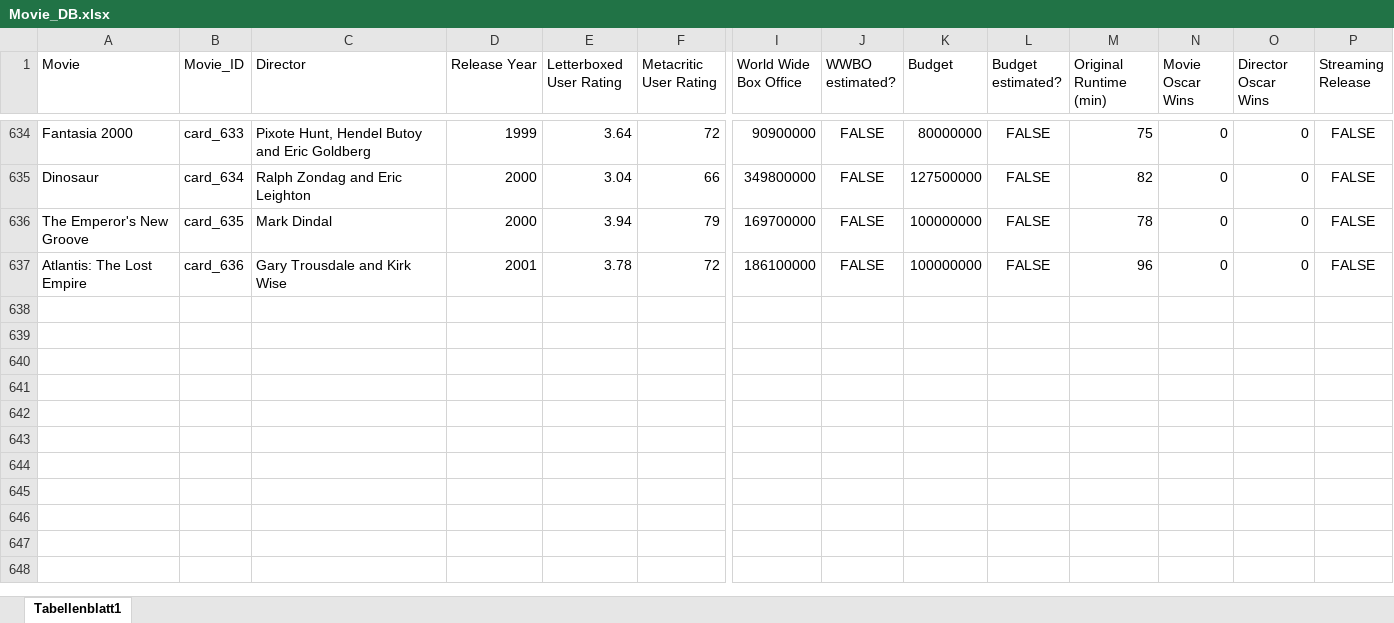
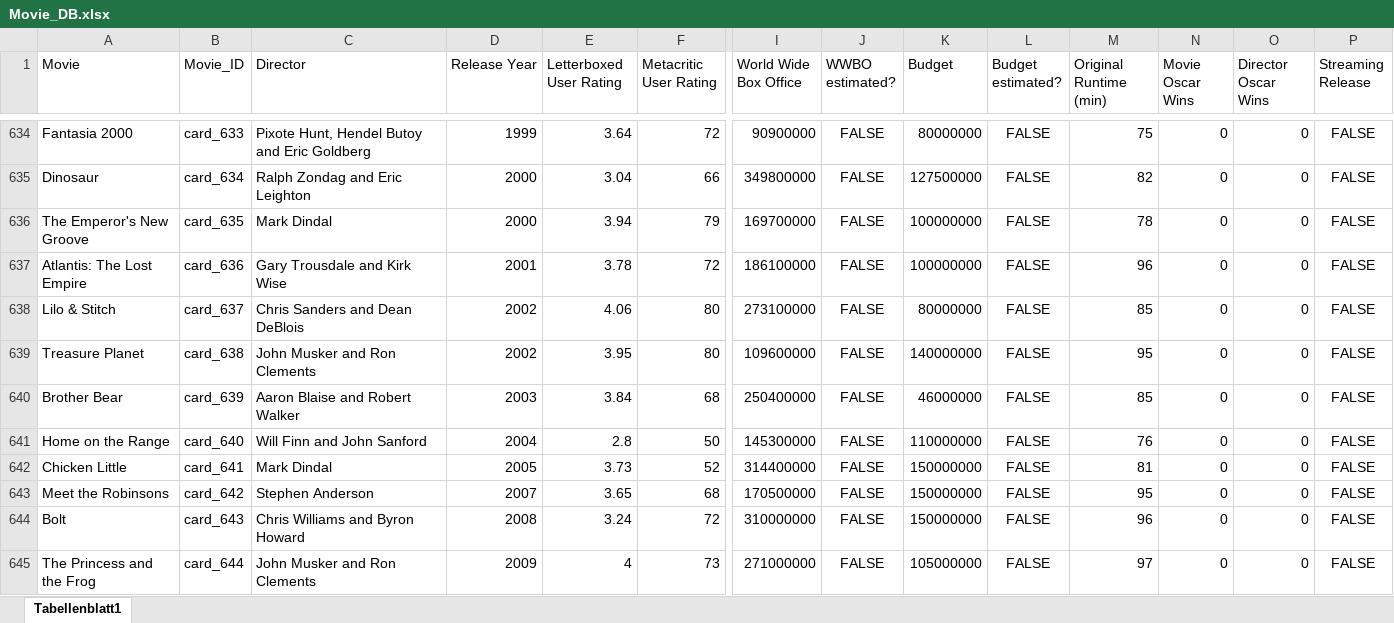
Before and after one commit to superuser-1/card-game, an Excel workbook: source_data/Movie_DB.xlsx, sheet Tabellenblatt1, drawn as a sheet; only a part is shown, gaps mark what is left out; values as stored, in another font and other column widths than the file's, no borders; rows hold the shown columns only; the diff names each change by its address in the sheet, - before the commit and + after, or states it on an @@ line.

```diff
--- a/source_data/Movie_DB.xlsx (sheet Tabellenblatt1)
+++ b/source_data/Movie_DB.xlsx (sheet Tabellenblatt1)
+row 638: Lilo & Stitch | card_637 | Chris Sanders and Dean DeBlois | 2002 | 4.06 | 80 | 273100000 | FALSE | 80000000 | FALSE | 85 | 0 | 0 | FALSE
+row 639: Treasure Planet | card_638 | John Musker and Ron Clements | 2002 | 3.95 | 80 | 109600000 | FALSE | 140000000 | FALSE | 95 | 0 | 0 | FALSE
+row 640: Brother Bear | card_639 | Aaron Blaise and Robert Walker | 2003 | 3.84 | 68 | 250400000 | FALSE | 46000000 | FALSE | 85 | 0 | 0 | FALSE
+row 641: Home on the Range | card_640 | Will Finn and John Sanford | 2004 | 2.8 | 50 | 145300000 | FALSE | 110000000 | FALSE | 76 | 0 | 0 | FALSE
+row 642: Chicken Little | card_641 | Mark Dindal | 2005 | 3.73 | 52 | 314400000 | FALSE | 150000000 | FALSE | 81 | 0 | 0 | FALSE
+row 643: Meet the Robinsons | card_642 | Stephen Anderson | 2007 | 3.65 | 68 | 170500000 | FALSE | 150000000 | FALSE | 95 | 0 | 0 | FALSE
+row 644: Bolt | card_643 | Chris Williams and Byron Howard | 2008 | 3.24 | 72 | 310000000 | FALSE | 150000000 | FALSE | 96 | 0 | 0 | FALSE
+row 645: The Princess and the Frog | card_644 | John Musker and Ron Clements | 2009 | 4 | 73 | 271000000 | FALSE | 105000000 | FALSE | 97 | 0 | 0 | FALSE
```
Also changed, not shown: 3 other files.
